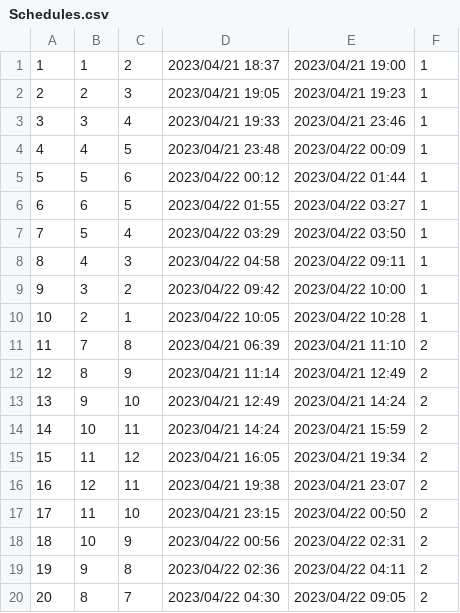
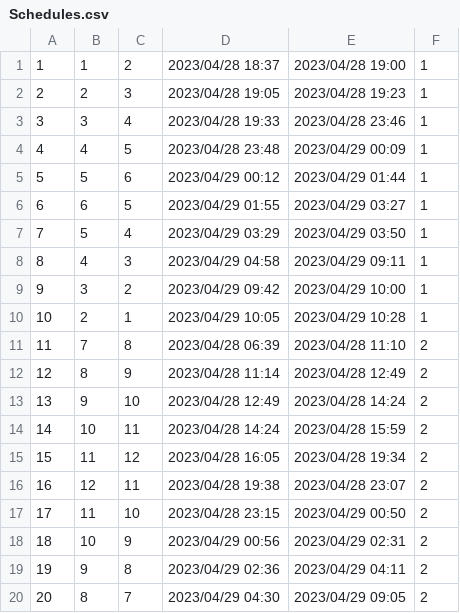
Before and after one commit to youn1on/Lab1_.Net_4_semester, a CSV file: ConsoleApplication/bin/Debug/net6.0/data/Schedules.csv, drawn as a sheet.

```diff
--- a/ConsoleApplication/bin/Debug/net6.0/data/Schedules.csv
+++ b/ConsoleApplication/bin/Debug/net6.0/data/Schedules.csv
@@ -1,20 +1,20 @@
-1,1,2,2023/04/21 18:37,2023/04/21 19:00,1
-2,2,3,2023/04/21 19:05,2023/04/21 19:23,1
-3,3,4,2023/04/21 19:33,2023/04/21 23:46,1
-4,4,5,2023/04/21 23:48,2023/04/22 00:09,1
-5,5,6,2023/04/22 00:12,2023/04/22 01:44,1
-6,6,5,2023/04/22 01:55,2023/04/22 03:27,1
-7,5,4,2023/04/22 03:29,2023/04/22 03:50,1
-8,4,3,2023/04/22 04:58,2023/04/22 09:11,1
-9,3,2,2023/04/22 09:42,2023/04/22 10:00,1
-10,2,1,2023/04/22 10:05,2023/04/22 10:28,1
-11,7,8,2023/04/21 06:39,2023/04/21 11:10,2
-12,8,9,2023/04/21 11:14,2023/04/21 12:49,2
-13,9,10,2023/04/21 12:49,2023/04/21 14:24,2
-14,10,11,2023/04/21 14:24,2023/04/21 15:59,2
-15,11,12,2023/04/21 16:05,2023/04/21 19:34,2
-16,12,11,2023/04/21 19:38,2023/04/21 23:07,2
-17,11,10,2023/04/21 23:15,2023/04/22 00:50,2
-18,10,9,2023/04/22 00:56,2023/04/22 02:31,2
-19,9,8,2023/04/22 02:36,2023/04/22 04:11,2
-20,8,7,2023/04/22 04:30,2023/04/22 09:05,2
+1,1,2,2023/04/28 18:37,2023/04/28 19:00,1
+2,2,3,2023/04/28 19:05,2023/04/28 19:23,1
+3,3,4,2023/04/28 19:33,2023/04/28 23:46,1
+4,4,5,2023/04/28 23:48,2023/04/29 00:09,1
+5,5,6,2023/04/29 00:12,2023/04/29 01:44,1
+6,6,5,2023/04/29 01:55,2023/04/29 03:27,1
+7,5,4,2023/04/29 03:29,2023/04/29 03:50,1
+8,4,3,2023/04/29 04:58,2023/04/29 09:11,1
+9,3,2,2023/04/29 09:42,2023/04/29 10:00,1
+10,2,1,2023/04/29 10:05,2023/04/29 10:28,1
+11,7,8,2023/04/28 06:39,2023/04/28 11:10,2
+12,8,9,2023/04/28 11:14,2023/04/28 12:49,2
+13,9,10,2023/04/28 12:49,2023/04/28 14:24,2
+14,10,11,2023/04/28 14:24,2023/04/28 15:59,2
+15,11,12,2023/04/28 16:05,2023/04/28 19:34,2
+16,12,11,2023/04/28 19:38,2023/04/28 23:07,2
+17,11,10,2023/04/28 23:15,2023/04/29 00:50,2
+18,10,9,2023/04/29 00:56,2023/04/29 02:31,2
+19,9,8,2023/04/29 02:36,2023/04/29 04:11,2
+20,8,7,2023/04/29 04:30,2023/04/29 09:05,2
```
Also changed, not shown: 4 other files.
